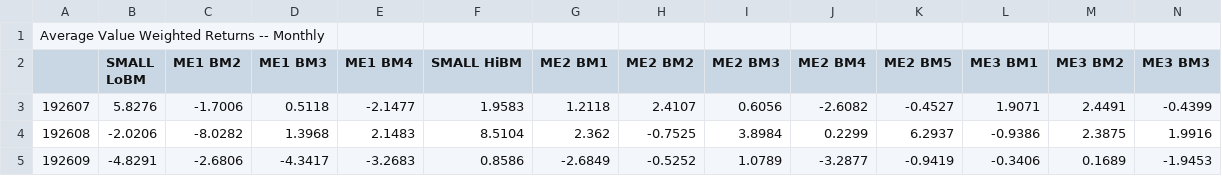
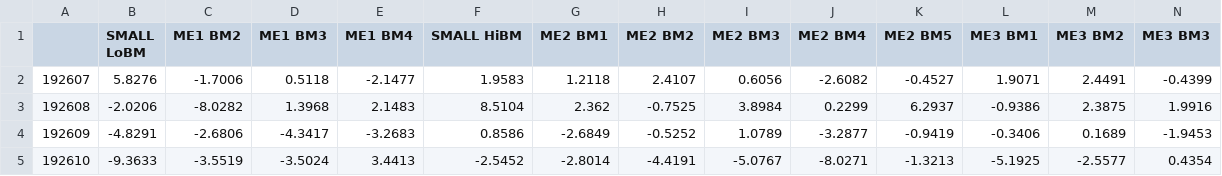
Before and after one commit to zhirunyou/Fama-French-three-factor-25-portfolios, a CSV file: 25_Portfolios_5x5.csv, drawn as a sheet; only a part is shown; the shorter side is filled out with more unchanged rows; rows hold the shown columns only; the diff names each change by its address in the sheet, - before the commit and + after, or states it on an @@ line.

Commit message:
Update 25_Portfolios_5x5.csv

```diff
--- a/25_Portfolios_5x5.csv
+++ b/25_Portfolios_5x5.csv
-row 1: Average Value Weighted Returns -- Monthly
```
